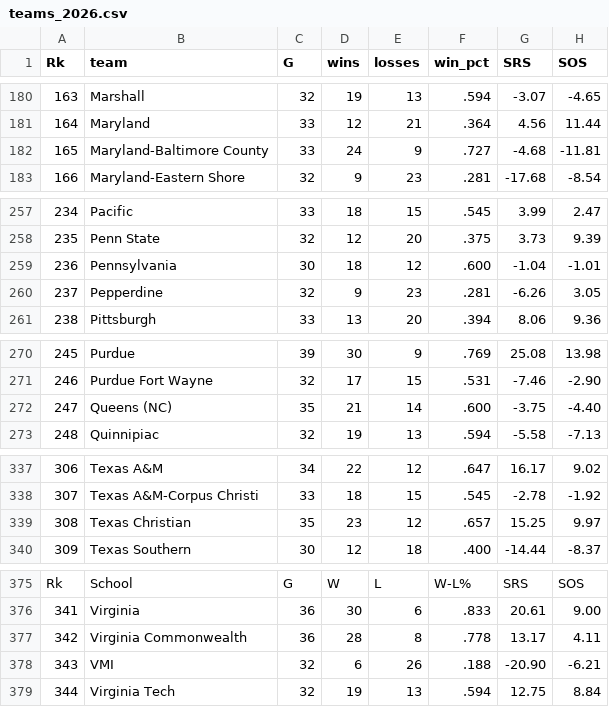
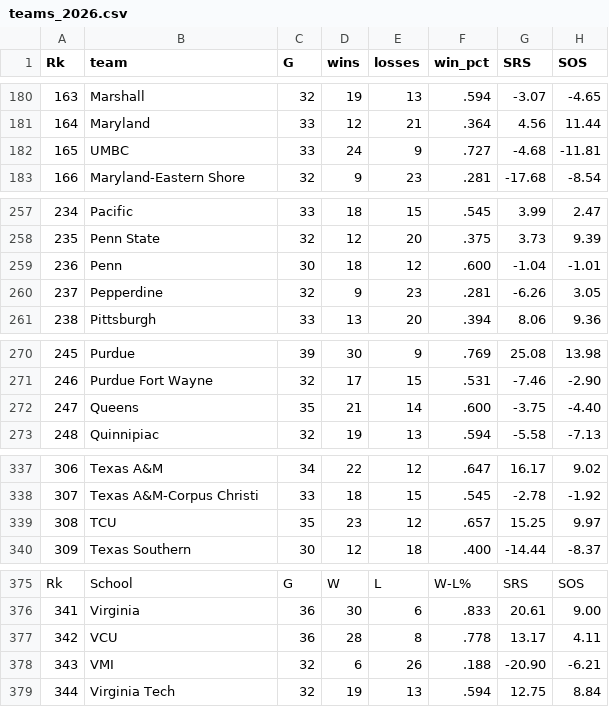
Before and after one commit to Acodea23/ML_MarchMadness, a CSV file: teams_2026.csv, drawn as a sheet; only a part is shown, gaps mark what is left out; the diff covers the shown part only; the diff names each change by its address in the sheet, - before the commit and + after, or states it on an @@ line.

```diff
--- a/teams_2026.csv
+++ b/teams_2026.csv
-B182 (team): Maryland-Baltimore County
+B182 (team): UMBC
-B259 (team): Pennsylvania
+B259 (team): Penn
-B272 (team): Queens (NC)
+B272 (team): Queens
-B339 (team): Texas Christian
+B339 (team): TCU
-B377 (team): Virginia Commonwealth
+B377 (team): VCU
```
Also changed, not shown: 6 edited cells elsewhere in this file, 1 other file.
